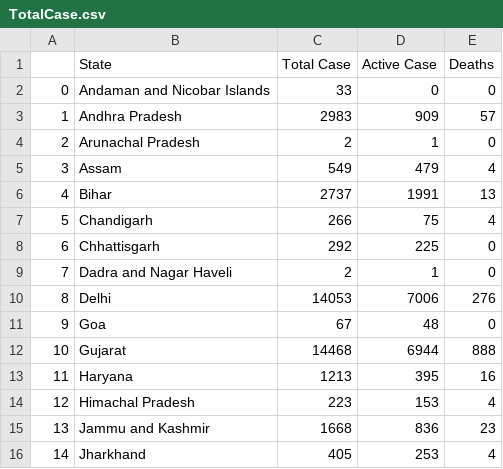
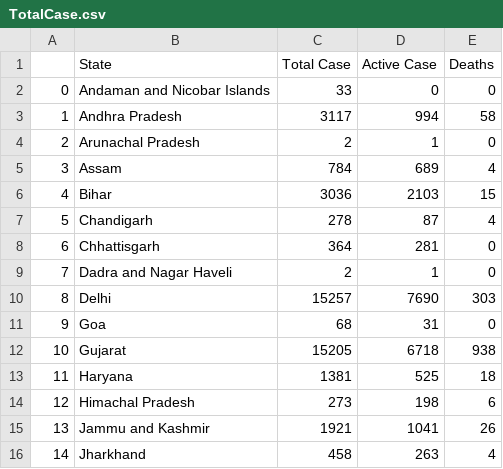
Before and after one commit to yoursshahnawaz/COVID19-India, a CSV file: Data/TotalCase.csv, drawn as a sheet; only a part is shown; the diff covers the shown part only.

```diff
--- a/Data/TotalCase.csv
+++ b/Data/TotalCase.csv
@@ -2,15 +2,15 @@
 0,Andaman and Nicobar Islands,33,0,0
-1,Andhra Pradesh,2983,909,57
+1,Andhra Pradesh,3117,994,58
 2,Arunachal Pradesh,2,1,0
-3,Assam,549,479,4
-4,Bihar,2737,1991,13
-5,Chandigarh,266,75,4
-6,Chhattisgarh,292,225,0
+3,Assam,784,689,4
+4,Bihar,3036,2103,15
+5,Chandigarh,278,87,4
+6,Chhattisgarh,364,281,0
 7,Dadra and Nagar Haveli,2,1,0
-8,Delhi,14053,7006,276
-9,Goa,67,48,0
-10,Gujarat,14468,6944,888
-11,Haryana,1213,395,16
-12,Himachal Pradesh,223,153,4
-13,Jammu and Kashmir,1668,836,23
-14,Jharkhand,405,253,4
+8,Delhi,15257,7690,303
+9,Goa,68,31,0
+10,Gujarat,15205,6718,938
+11,Haryana,1381,525,18
+12,Himachal Pradesh,273,198,6
+13,Jammu and Kashmir,1921,1041,26
+14,Jharkhand,458,263,4
```
Also changed, not shown: 43 edited cells elsewhere in this file, 2 other files.
